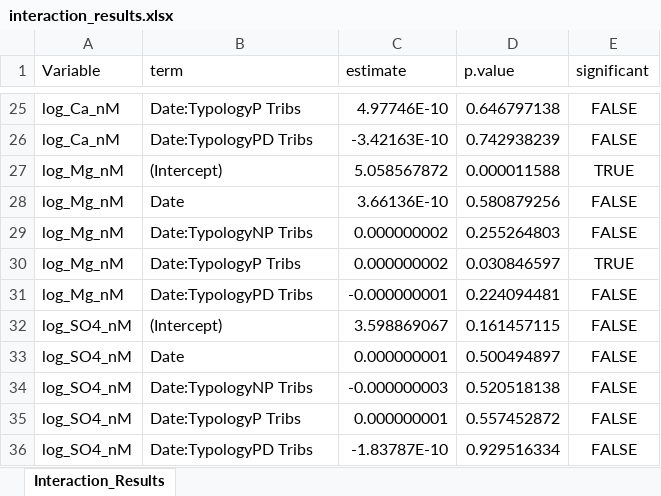
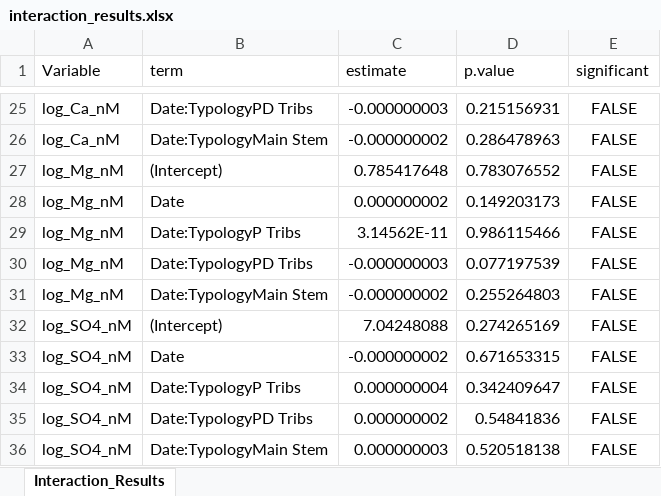
Before and after one commit to cabbiogeo99/Trace-element-bioavailability-spatial-assessment, an Excel workbook: Zinc/6. Statistical data analysis/Typology_Date Interaction/interaction_results.xlsx, sheet Interaction_Results, drawn as a sheet; only a part is shown, gaps mark what is left out; values as stored, in another font and other column widths than the file's, no borders; removed rows and columns are numbered as before the commit, all else as after; the diff covers the shown part only; the diff names each change by its address in the sheet, - before the commit and + after, or states it on an @@ line.

```diff
--- a/Zinc/6. Statistical data analysis/Typology_Date Interaction/interaction_results.xlsx (sheet Interaction_Results)
+++ b/Zinc/6. Statistical data analysis/Typology_Date Interaction/interaction_results.xlsx (sheet Interaction_Results)
-B25 (term): Date:TypologyP Tribs
+B25 (term): Date:TypologyPD Tribs
-C25 (estimate): 4.97746E-10
+C25 (estimate): -0.000000003
-D25 (p.value): 0.646797138
+D25 (p.value): 0.215156931
-B26 (term): Date:TypologyPD Tribs
+B26 (term): Date:TypologyMain Stem
-C26 (estimate): -3.42163E-10
+C26 (estimate): -0.000000002
-D26 (p.value): 0.742938239
+D26 (p.value): 0.286478963
-C27 (estimate): 5.058567872
+C27 (estimate): 0.785417648
-D27 (p.value): 0.000011588
+D27 (p.value): 0.783076552
-E27 (significant): TRUE
+E27 (significant): FALSE
-C28 (estimate): 3.66136E-10
+C28 (estimate): 0.000000002
-D28 (p.value): 0.580879256
+D28 (p.value): 0.149203173
-B29 (term): Date:TypologyNP Tribs
+B29 (term): Date:TypologyP Tribs
-C29 (estimate): 0.000000002
+C29 (estimate): 3.14562E-11
-D29 (p.value): 0.255264803
+D29 (p.value): 0.986115466
-row 30: log_Mg_nM | Date:TypologyP Tribs | 0.000000002 | 0.030846597 | TRUE
-C30 (estimate): -0.000000001
+C30 (estimate): -0.000000003
-D30 (p.value): 0.224094481
+D30 (p.value): 0.077197539
+row 31: log_Mg_nM | Date:TypologyMain Stem | -0.000000002 | 0.255264803 | FALSE
-C32 (estimate): 3.598869067
+C32 (estimate): 7.04248088
-D32 (p.value): 0.161457115
+D32 (p.value): 0.274265169
-C33 (estimate): 0.000000001
+C33 (estimate): -0.000000002
-D33 (p.value): 0.500494897
+D33 (p.value): 0.671653315
-B34 (term): Date:TypologyNP Tribs
+B34 (term): Date:TypologyP Tribs
-C34 (estimate): -0.000000003
+C34 (estimate): 0.000000004
-D34 (p.value): 0.520518138
+D34 (p.value): 0.342409647
-B35 (term): Date:TypologyP Tribs
+B35 (term): Date:TypologyPD Tribs
-C35 (estimate): 0.000000001
+C35 (estimate): 0.000000002
-D35 (p.value): 0.557452872
+D35 (p.value): 0.54841836
-B36 (term): Date:TypologyPD Tribs
+B36 (term): Date:TypologyMain Stem
-C36 (estimate): -1.83787E-10
+C36 (estimate): 0.000000003
-D36 (p.value): 0.929516334
+D36 (p.value): 0.520518138
```
Also changed, not shown: 3 added rows, 3 removed rows and 108 edited cells elsewhere in this sheet, Copper/6. Statistical data analysis/Multiple linear regression/MLR.xlsx, Copper/6. Statistical data analysis/Plots of Cu Toxicity/overlap_Cu_by_typology.xlsx, 41 other files.
